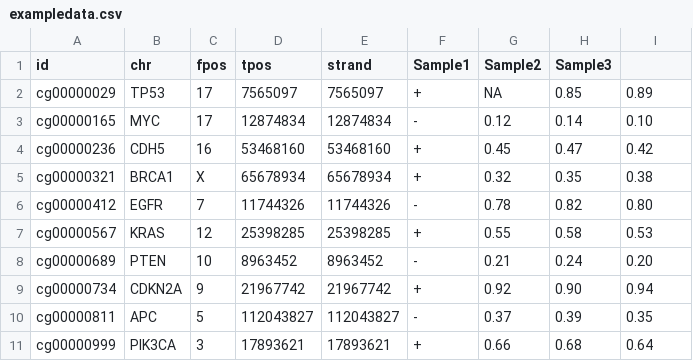
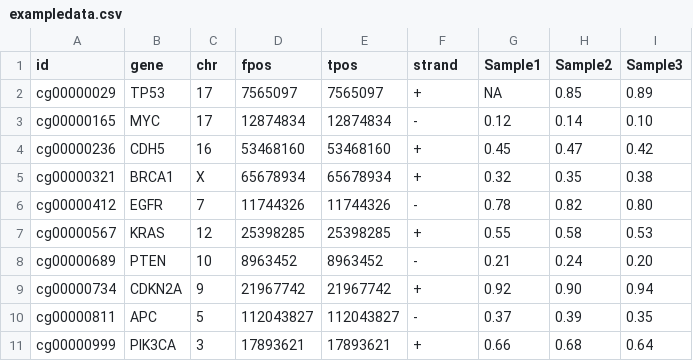
Before and after one commit to YamilaTimmer/BVAL-java-application, a CSV file: data/exampledata.csv, drawn as a sheet.

```diff
--- a/data/exampledata.csv
+++ b/data/exampledata.csv
@@ -1,2 +1,2 @@
-id,chr,fpos,tpos,strand,Sample1,Sample2,Sample3
+id,gene,chr,fpos,tpos,strand,Sample1,Sample2,Sample3
 cg00000029,TP53,17,7565097,7565097,+,NA,0.85,0.89
```
Also changed, not shown: 1 other file.
